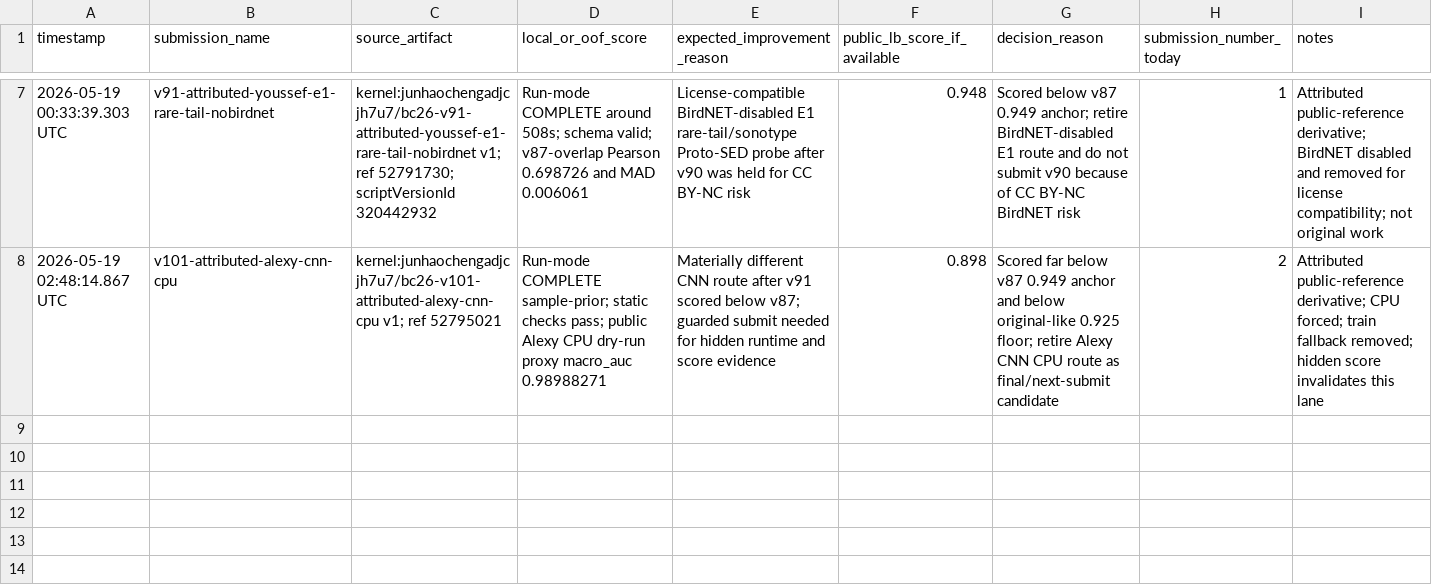
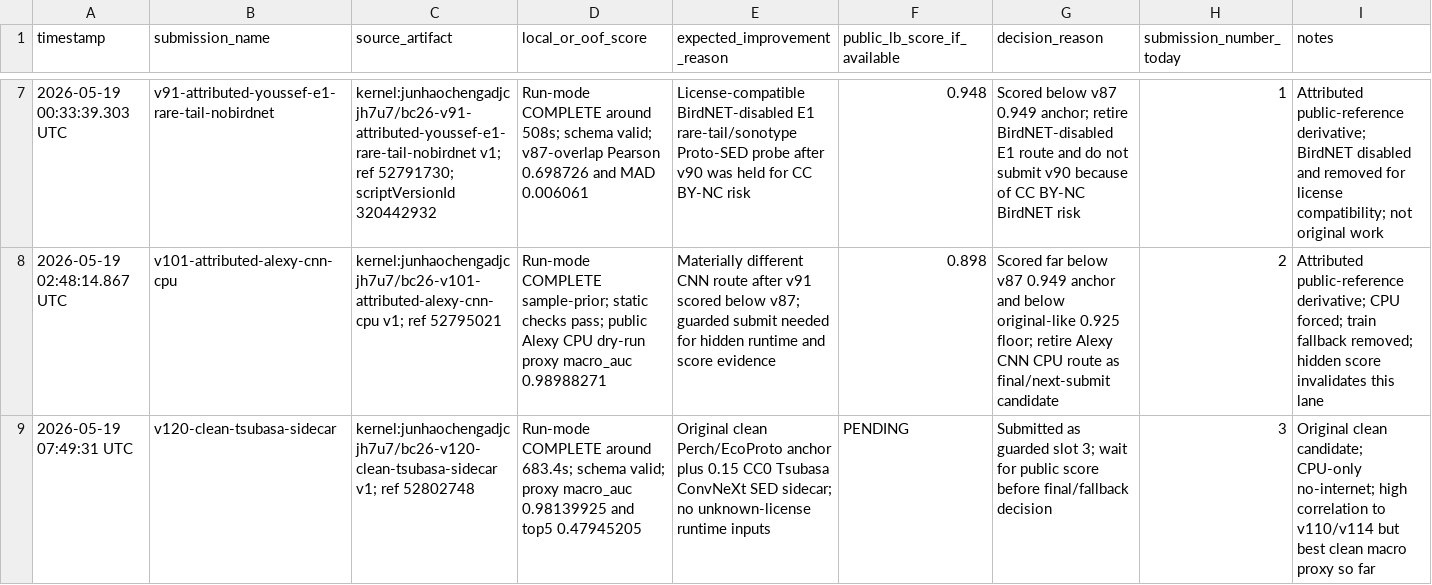
Before and after one commit to adjcjh777/vlarepo, a CSV file: working-dir/kaggle-auto/experiments/submission_ledger.csv, drawn as a sheet; only a part is shown, gaps mark what is left out; the diff names each change by its address in the sheet, - before the commit and + after, or states it on an @@ line.

```diff
--- a/working-dir/kaggle-auto/experiments/submission_ledger.csv
+++ b/working-dir/kaggle-auto/experiments/submission_ledger.csv
+row 9: 2026-05-19 07:49:31 UTC | v120-clean-tsubasa-sidecar | kernel:junhaochengadjcjh7u7/bc26-v120-clean-tsubasa-sidecar v1; ref 52802748 | Run-mode COMPLETE around 683.4s; schema valid; proxy macro_auc 0.98139925 and top5 0.47945205 | Original clean Perch/EcoProto anchor plus 0.15 CC0 Tsubasa ConvNeXt SED sidecar; no unknown-license runtime inputs | PENDING | Submitted as guarded slot 3; wait for public score before final/fallback decision | 3 | Original clean candidate; CPU-only no-internet; high correlation to v110/v114 but best clean macro proxy so far
```
Also changed, not shown: working-dir/kaggle-auto/ARTIFACT_REGISTRY.csv, working-dir/kaggle-auto/experiments/artifact_registry_full.csv, 27 other files.
